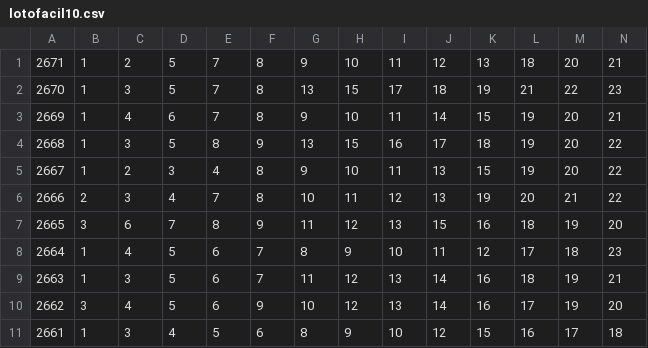
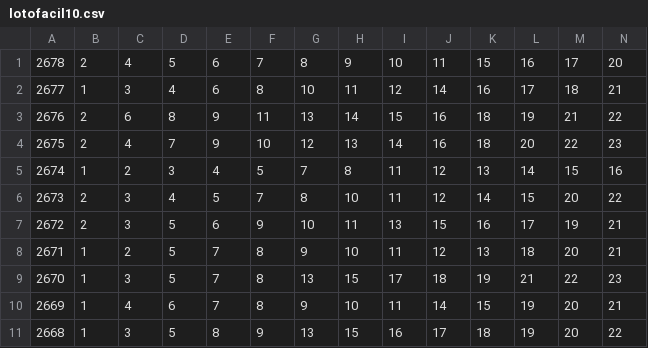
Before and after one commit to regisaraujo/lotofacil, a CSV file: lotofacil10.csv, drawn as a sheet; only a part is shown; the shorter side is filled out with more unchanged rows; rows hold the shown columns only; the diff names each change by its address in the sheet, - before the commit and + after, or states it on an @@ line.

```diff
--- a/lotofacil10.csv
+++ b/lotofacil10.csv
+row 1: 2678 | 2 | 4 | 5 | 6 | 7 | 8 | 9 | 10 | 11 | 15 | 16 | 17 | 20
+row 2: 2677 | 1 | 3 | 4 | 6 | 8 | 10 | 11 | 12 | 14 | 16 | 17 | 18 | 21
+row 3: 2676 | 2 | 6 | 8 | 9 | 11 | 13 | 14 | 15 | 16 | 18 | 19 | 21 | 22
+row 4: 2675 | 2 | 4 | 7 | 9 | 10 | 12 | 13 | 14 | 16 | 18 | 20 | 22 | 23
+row 5: 2674 | 1 | 2 | 3 | 4 | 5 | 7 | 8 | 11 | 12 | 13 | 14 | 15 | 16
+row 6: 2673 | 2 | 3 | 4 | 5 | 7 | 8 | 10 | 11 | 12 | 14 | 15 | 20 | 22
+row 7: 2672 | 2 | 3 | 5 | 6 | 9 | 10 | 11 | 13 | 15 | 16 | 17 | 19 | 21
```
Also changed, not shown: 2 other files.
